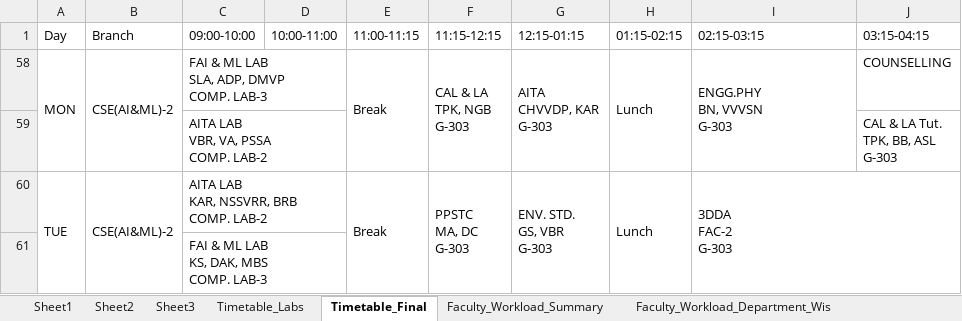
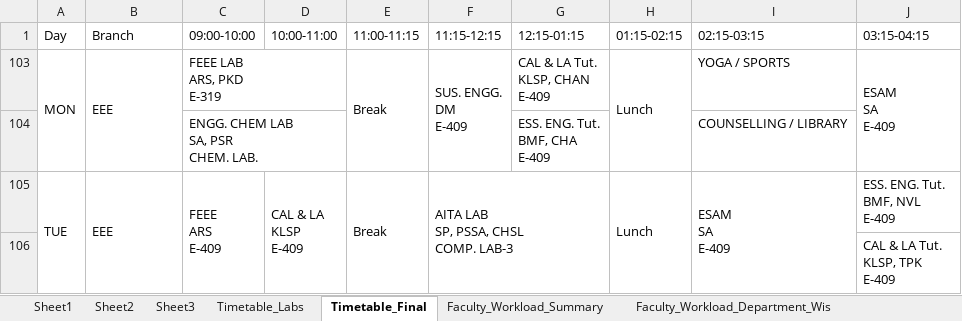
Before and after one commit to saran-neralla7/tt-analytics, an Excel workbook: timetables/1st Sem TIME TABLE 2026-2027_1.1.xlsx, sheet Timetable_Final, drawn as a sheet; only a part is shown; values as stored, in another font and other column widths than the file's, no cell formats; charts and pictures not drawn; removed rows and columns are numbered as before the commit, all else as after; ↵ is a line break in a cell; the diff covers the shown part only; the diff names each change by its address in the sheet, - before the commit and + after, or states it on an @@ line.

Commit message:
feat: sync timetable and recalculate workloads from updated Excel

```diff
--- a/timetables/1st Sem TIME TABLE 2026-2027_1.1.xlsx (sheet Timetable_Final)
+++ b/timetables/1st Sem TIME TABLE 2026-2027_1.1.xlsx (sheet Timetable_Final)
-B103 (Branch): CSE(AI&ML)-2
+B103 (Branch): EEE
-C103 (09:00-10:00): FAI & ML LAB ↵ SLA, ADP, DMVP ↵ COMP. LAB-3
+C103 (09:00-10:00): FEEE LAB ↵ ARS, PKD ↵ E-319
-F103 (11:15-12:15): CAL & LA ↵ TPK, NGB ↵ G-303
+F103 (11:15-12:15): SUS. ENGG. ↵ DM ↵ E-409
-G103 (12:15-01:15): AITA ↵ CHVVDP, KAR ↵ G-303
+G103 (12:15-01:15): CAL & LA Tut. ↵ KLSP, CHAN ↵ E-409
-G58:G59 merged
-I103 (02:15-03:15): ENGG.PHY ↵ BN, VVVSN ↵ G-303
+I103 (02:15-03:15): YOGA / SPORTS
-I58:I59 merged
-J103 (03:15-04:15): COUNSELLING
+J103 (03:15-04:15): ESAM ↵ SA ↵ E-409
+J103:J104 merged
@@ row 59 hidden:  |  | AITA LAB ↵ VBR, VA, PSSA ↵ COMP. LAB-2 |  |  |  |  |  |  | CAL & LA Tut. ↵ TPK, BB, ASL ↵ G-303 @@
+row 104:  |  | ENGG. CHEM LAB ↵ SA, PSR ↵ CHEM. LAB. |  |  |  | ESS. ENG. Tut. ↵ BMF, CHA ↵ E-409 |  | COUNSELLING / LIBRARY
-B105 (Branch): CSE(AI&ML)-2
+B105 (Branch): EEE
-C105 (09:00-10:00): AITA LAB ↵ KAR, NSSVRR, BRB ↵ COMP. LAB-2
+C105 (09:00-10:00): FEEE ↵ ARS ↵ E-409
-C60:D60 merged
+C105:C106 merged
-D105 (10:00-11:00): (empty)
+D105 (10:00-11:00): CAL & LA ↵ KLSP ↵ E-409
+D105:D106 merged
-F105 (11:15-12:15): PPSTC ↵ MA, DC ↵ G-303
+F105 (11:15-12:15): AITA LAB ↵ SP, PSSA, CHSL ↵ COMP. LAB-3
-F60:F61 merged
+F105:G106 merged
-G105 (12:15-01:15): ENV. STD. ↵ GS, VBR ↵ G-303
+G105 (12:15-01:15): (empty)
-G60:G61 merged
-I105 (02:15-03:15): 3DDA ↵ FAC-2 ↵ G-303
+I105 (02:15-03:15): ESAM ↵ SA ↵ E-409
-I60:J61 merged
+I105:I106 merged
-J105 (03:15-04:15): (empty)
+J105 (03:15-04:15): ESS. ENG. Tut. ↵ BMF, NVL ↵ E-409
@@ row 61 hidden:  |  | FAI & ML LAB ↵ KS, DAK, MBS ↵ COMP. LAB-3 @@
@@ row 106 unhidden:  |  |  |  |  |  |  |  |  | CAL & LA Tut. ↵ KLSP, TPK ↵ E-409 @@
```
Also changed, not shown: 2 added rows, 2 hidden or unhidden rows, 22 edited cells and merged cells elsewhere in this sheet, sheet Sheet2, cell formats, hidden cells, 1 other file.
